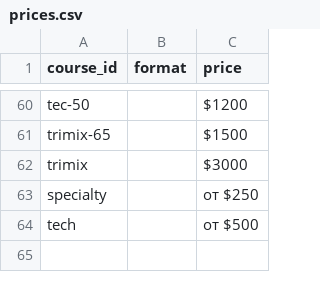
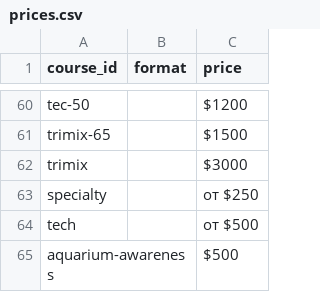
Before and after one commit to Profbroker/bakuscuba-prices, a CSV file: prices.csv, drawn as a sheet; only a part is shown, gaps mark what is left out; the diff names each change by its address in the sheet, - before the commit and + after, or states it on an @@ line.

```diff
--- a/prices.csv
+++ b/prices.csv
+row 65: aquarium-awareness |  | $500
```
